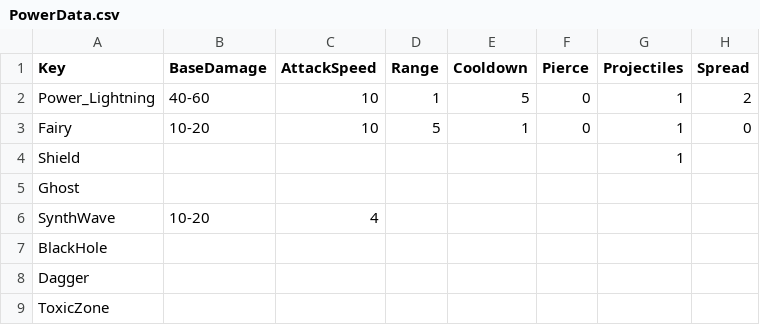
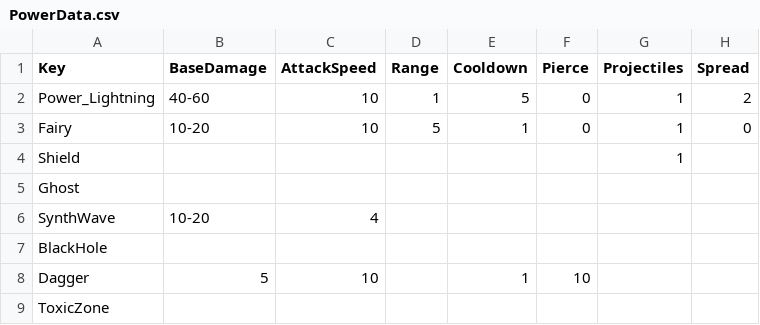
Before and after one commit to XavierClavel/SpaceSurvivorOrbital, a CSV file: Assets/Data/PowerData.csv, drawn as a sheet; only a part is shown; the diff names each change by its address in the sheet, - before the commit and + after, or states it on an @@ line.

```diff
--- a/Assets/Data/PowerData.csv
+++ b/Assets/Data/PowerData.csv
-B8 (BaseDamage): (empty)
+B8 (BaseDamage): 5
-C8 (AttackSpeed): (empty)
+C8 (AttackSpeed): 10
-E8 (Cooldown): (empty)
+E8 (Cooldown): 1
-F8 (Pierce): (empty)
+F8 (Pierce): 10
```
Also changed, not shown: Assets/Data/WeaponData.csv, 14 other files.
